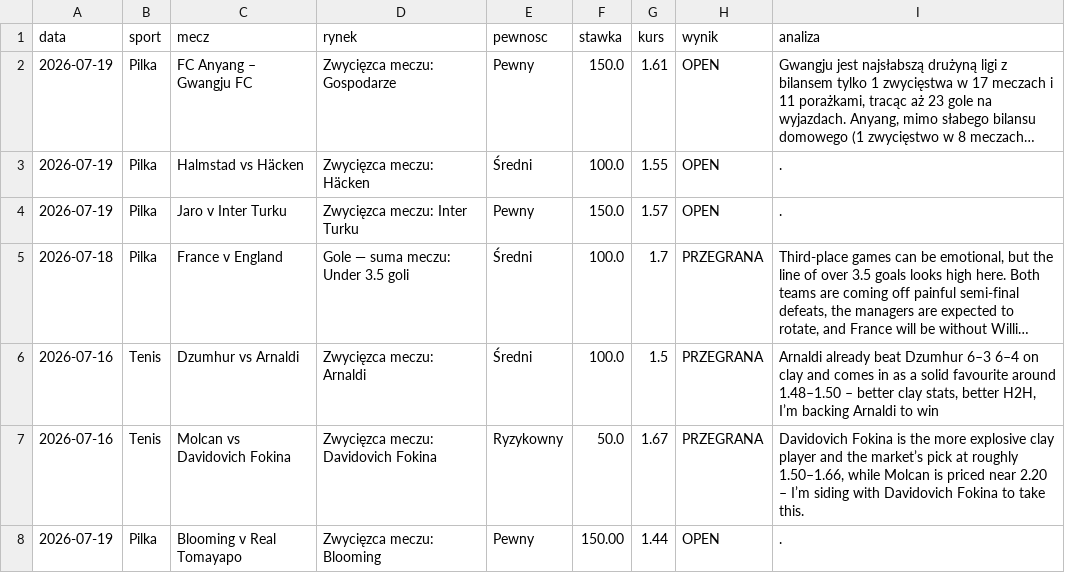
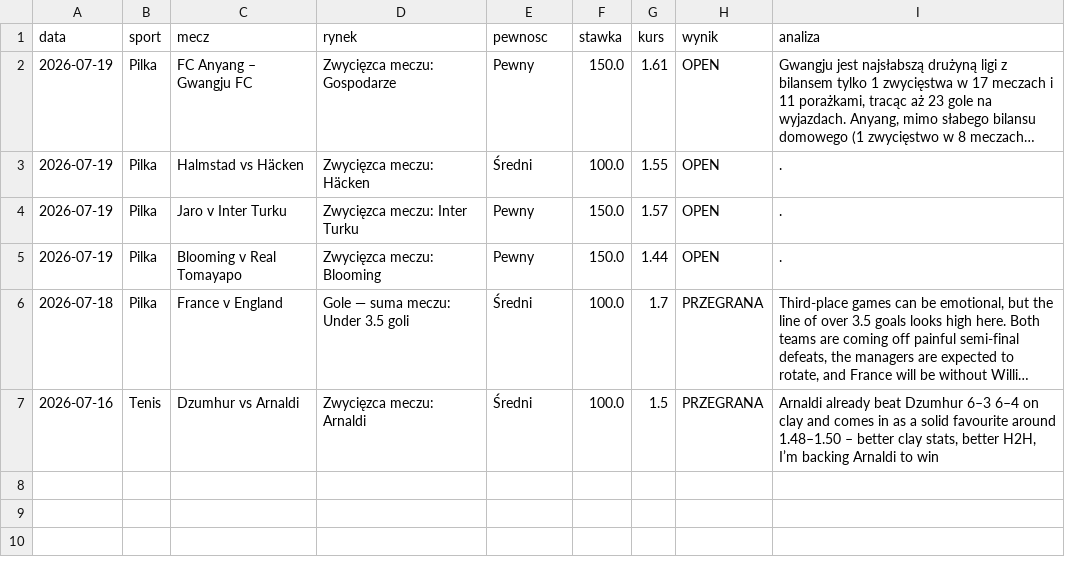
Before and after one commit to Maruha3000/kupony-dashboard, a CSV file: analizy.csv, drawn as a sheet; long unchanged cells end in …; removed rows and columns are numbered as before the commit, all else as after; the diff names each change by its address in the sheet, - before the commit and + after, or states it on an @@ line.

Commit message:
Usunieto zarchiwizowane typy

```diff
--- a/analizy.csv
+++ b/analizy.csv
+row 5: 2026-07-19 | Pilka | Blooming v Real Tomayapo | Zwycięzca meczu: Blooming | Pewny | 150.0 | 1.44 | OPEN | .
-row 7: 2026-07-16 | Tenis | Molcan vs Davidovich Fokina | Zwycięzca meczu: Davidovich Fokina | Ryzykowny | 50.0 | 1.67 | PRZEGRANA | Davidovich Fokina is the more explosive clay player and the market’s pick at roughly 1.50–1.66, while Molcan is priced near 2.20 – I’m siding with Davidovich Fokina to take this.
-row 8: 2026-07-19 | Pilka | Blooming v Real Tomayapo | Zwycięzca meczu: Blooming | Pewny | 150.00 | 1.44 | OPEN | .
```
